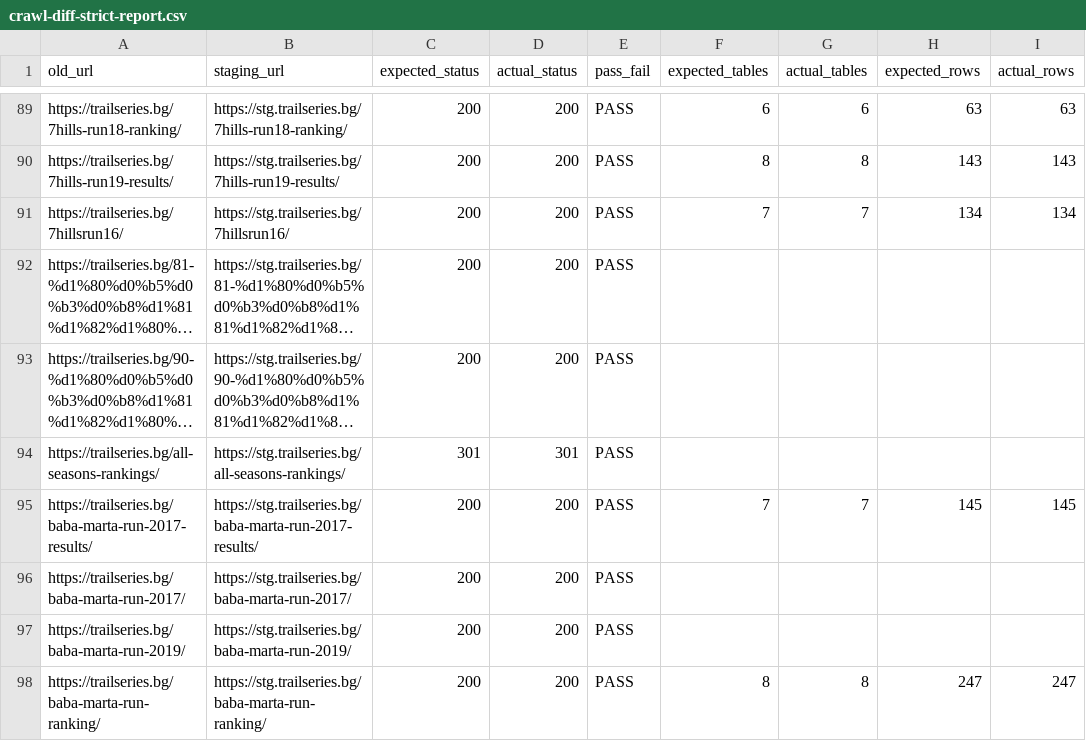
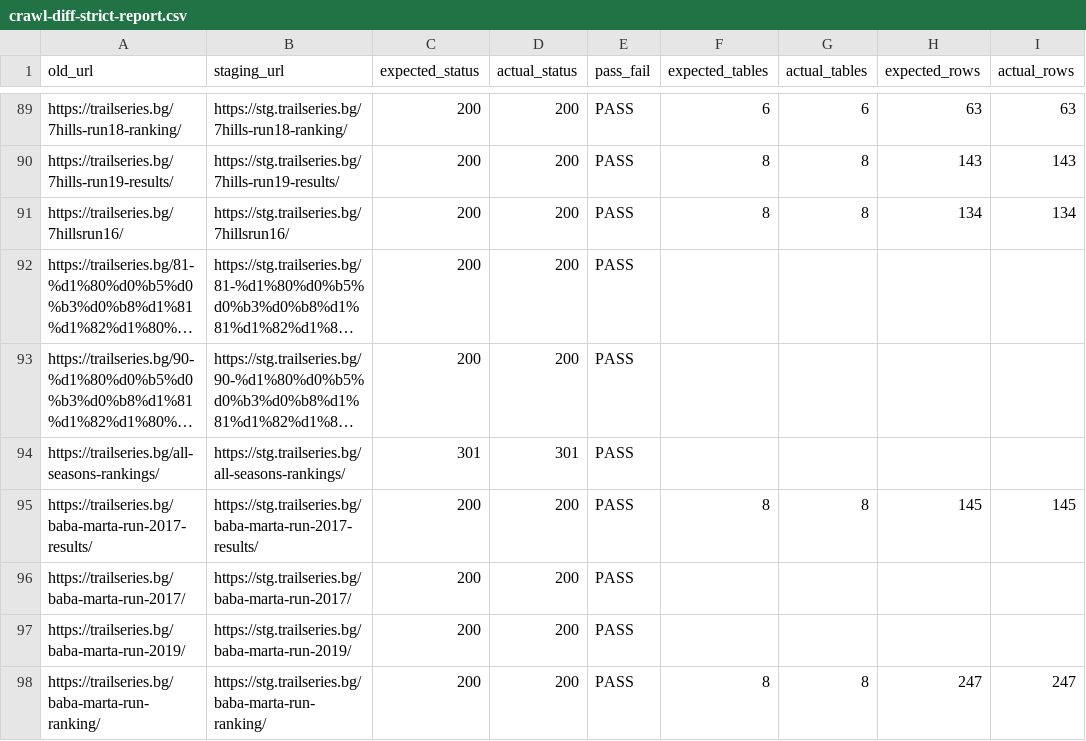
Before and after one commit to clubtriteam-commits/trailseries-theme, a CSV file: migration/crawl-diff-strict-report.csv, drawn as a sheet; only a part is shown, gaps mark what is left out; long unchanged cells end in …; the diff covers the shown part only; the diff names each change by its address in the sheet, - before the commit and + after, or states it on an @@ line.

```diff
--- a/migration/crawl-diff-strict-report.csv
+++ b/migration/crawl-diff-strict-report.csv
-F91 (expected_tables): 7
+F91 (expected_tables): 8
-G91 (actual_tables): 7
+G91 (actual_tables): 8
-F95 (expected_tables): 7
+F95 (expected_tables): 8
-G95 (actual_tables): 7
+G95 (actual_tables): 8
```
Also changed, not shown: 36 edited cells elsewhere in this file, 2 other files.
